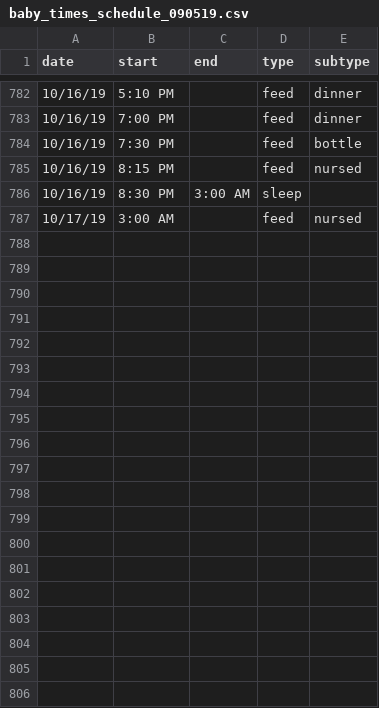
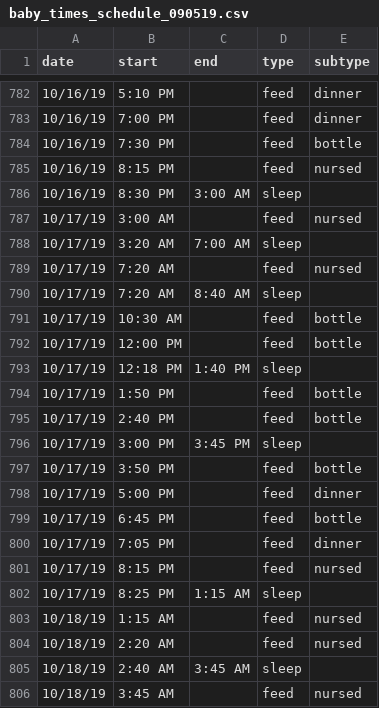
Before and after one commit to gautsi/gen-purpose-repo, a CSV file: baby_times/baby_times_schedule_090519.csv, drawn as a sheet; only a part is shown, gaps mark what is left out; the diff covers the shown part only; the diff names each change by its address in the sheet, - before the commit and + after, or states it on an @@ line.

Commit message:
upd to baby times

```diff
--- a/baby_times/baby_times_schedule_090519.csv
+++ b/baby_times/baby_times_schedule_090519.csv
+row 788: 10/17/19 | 3:20 AM | 7:00 AM | sleep
+row 789: 10/17/19 | 7:20 AM |  | feed | nursed
+row 790: 10/17/19 | 7:20 AM | 8:40 AM | sleep
+row 791: 10/17/19 | 10:30 AM |  | feed | bottle
+row 792: 10/17/19 | 12:00 PM |  | feed | bottle
+row 793: 10/17/19 | 12:18 PM | 1:40 PM | sleep
+row 794: 10/17/19 | 1:50 PM |  | feed | bottle
+row 795: 10/17/19 | 2:40 PM |  | feed | bottle
+row 796: 10/17/19 | 3:00 PM | 3:45 PM | sleep
+row 797: 10/17/19 | 3:50 PM |  | feed | bottle
+row 798: 10/17/19 | 5:00 PM |  | feed | dinner
+row 799: 10/17/19 | 6:45 PM |  | feed | bottle
+row 800: 10/17/19 | 7:05 PM |  | feed | dinner
+row 801: 10/17/19 | 8:15 PM |  | feed | nursed
+row 802: 10/17/19 | 8:25 PM | 1:15 AM | sleep
+row 803: 10/18/19 | 1:15 AM |  | feed | nursed
+row 804: 10/18/19 | 2:20 AM |  | feed | nursed
+row 805: 10/18/19 | 2:40 AM | 3:45 AM | sleep
+row 806: 10/18/19 | 3:45 AM |  | feed | nursed
```
Also changed, not shown: 20 added rows elsewhere in this file.
